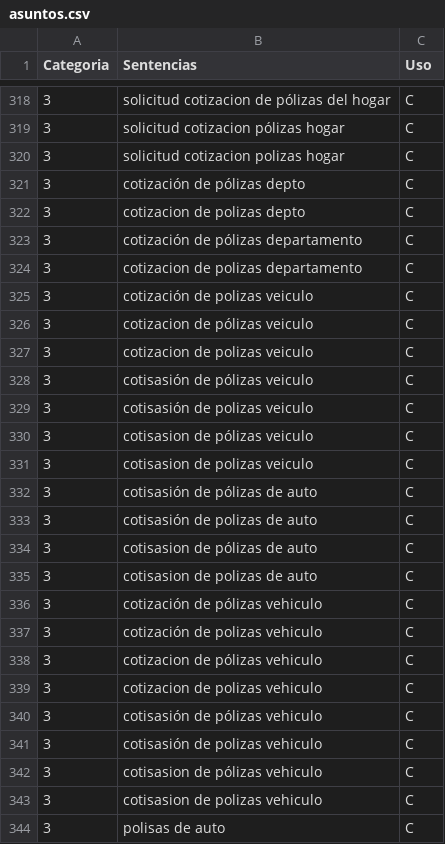
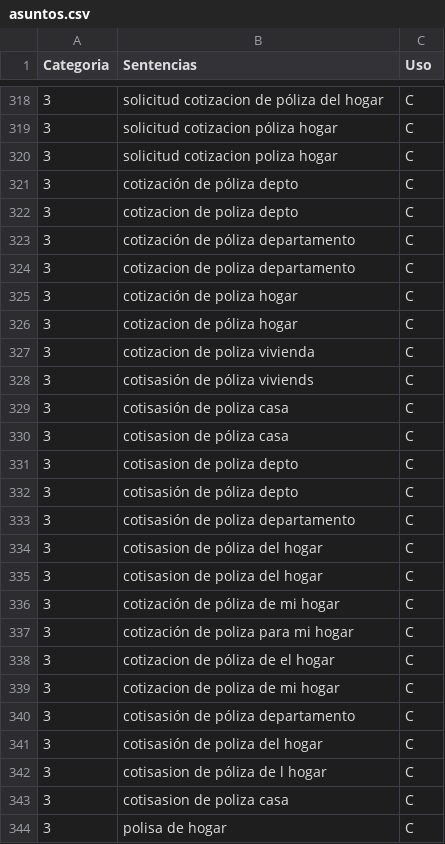
Before and after one commit to Denise-E/Natural_Language_Processing_TramitesAI, a CSV file: modelos/data/asuntos.csv, drawn as a sheet; only a part is shown, gaps mark what is left out; the diff covers the shown part only.

```diff
--- a/modelos/data/asuntos.csv
+++ b/modelos/data/asuntos.csv
@@ -318,27 +318,27 @@ Categoria,Sentencias,Uso
-3,solicitud cotizacion de pólizas del hogar,C
-3,solicitud cotizacion pólizas hogar,C
-3,solicitud cotizacion polizas hogar,C
-3,cotización de pólizas depto,C
-3,cotizacion de polizas depto,C
-3,cotización de pólizas departamento,C
-3,cotizacion de polizas departamento,C
-3,cotización de polizas veiculo,C
-3,cotizacion de pólizas veiculo,C
-3,cotizacion de polizas veiculo,C
-3,cotisasión de pólizas veiculo,C
-3,cotisasión de polizas veiculo,C
-3,cotisasion de pólizas veiculo,C
-3,cotisasion de polizas veiculo,C
-3,cotisasión de pólizas de auto,C
-3,cotisasión de polizas de auto,C
-3,cotisasion de pólizas de auto,C
-3,cotisasion de polizas de auto,C
-3,cotización de pólizas vehiculo,C
-3,cotización de polizas vehiculo,C
-3,cotizacion de pólizas vehiculo,C
-3,cotizacion de polizas vehiculo,C
-3,cotisasión de pólizas vehiculo,C
-3,cotisasión de polizas vehiculo,C
-3,cotisasion de pólizas vehiculo,C
-3,cotisasion de polizas vehiculo,C
-3,polisas de auto,C
+3,solicitud cotizacion de póliza del hogar,C
+3,solicitud cotizacion póliza hogar,C
+3,solicitud cotizacion poliza hogar,C
+3,cotización de póliza depto,C
+3,cotizacion de poliza depto,C
+3,cotización de póliza departamento,C
+3,cotizacion de poliza departamento,C
+3,cotización de poliza hogar,C
+3,cotizacion de póliza hogar,C
+3,cotizacion de poliza vivienda,C
+3,cotisasión de póliza viviends,C
+3,cotisasión de poliza casa,C
+3,cotisasion de póliza casa,C
+3,cotisasion de poliza depto,C
+3,cotisasión de póliza depto,C
+3,cotisasión de poliza departamento,C
+3,cotisasion de póliza del hogar,C
+3,cotisasion de poliza del hogar,C
+3,cotización de póliza de mi hogar,C
+3,cotización de poliza para mi hogar,C
+3,cotizacion de póliza de el hogar,C
+3,cotizacion de poliza de mi hogar,C
+3,cotisasión de póliza departamento,C
+3,cotisasión de poliza del hogar,C
+3,cotisasion de póliza de l hogar,C
+3,cotisasion de poliza casa,C
+3,polisa de hogar,C
```
Also changed, not shown: 133 edited cells elsewhere in this file, 1 other file.
